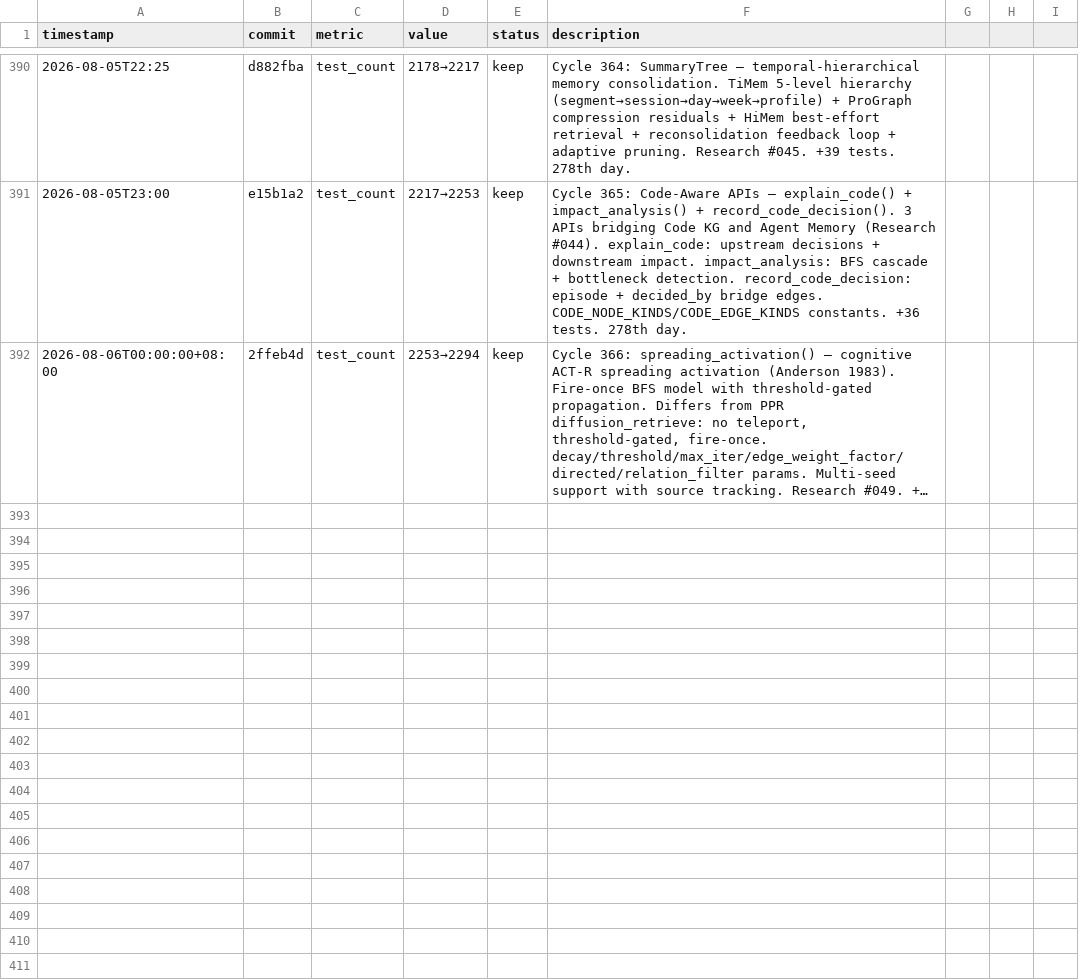
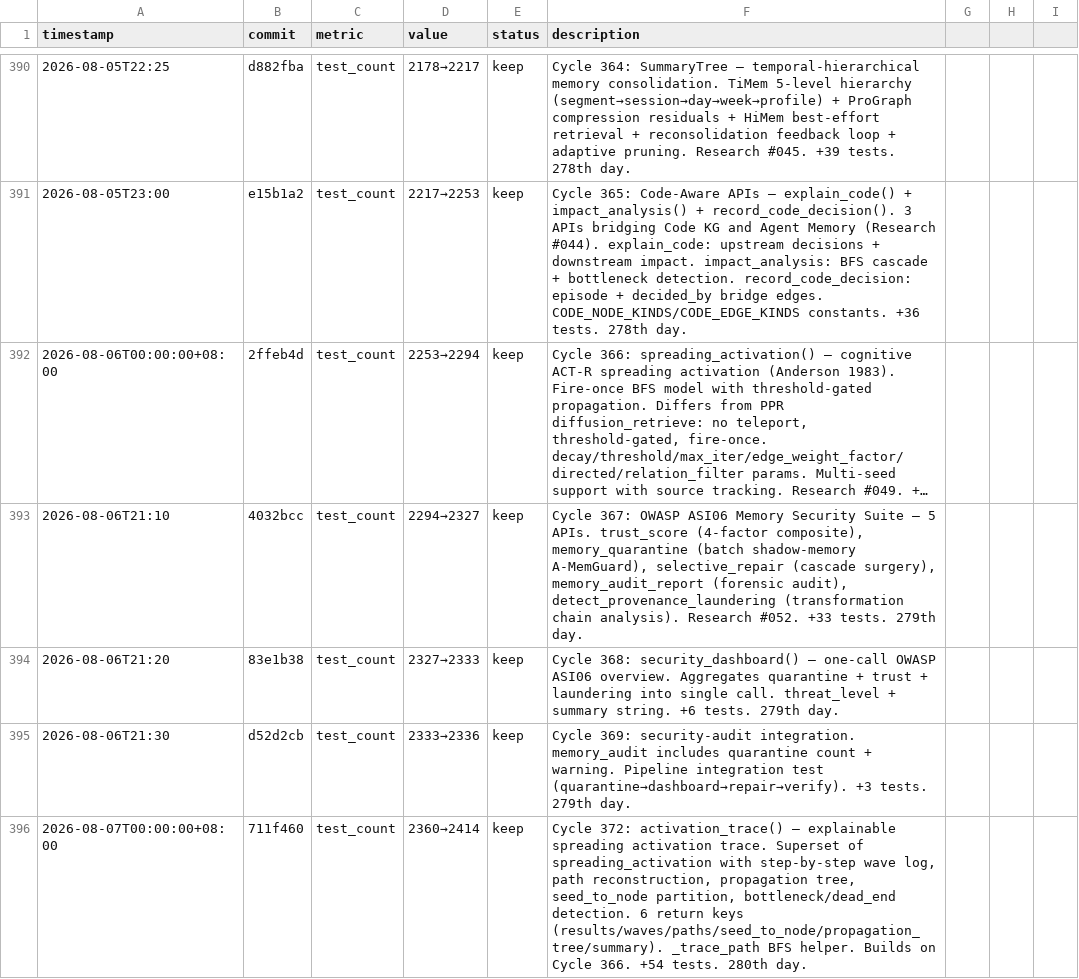
Before and after one commit to robertsong2019/12-factor-agents-explorer, a TSV file: code-lab/agent-memory-graph/experiments.tsv, drawn as a sheet; only a part is shown, gaps mark what is left out; long unchanged cells end in …; the diff names each change by its address in the sheet, - before the commit and + after, or states it on an @@ line.

Commit message:
Update experiments.tsv: Cycle 372

```diff
--- a/code-lab/agent-memory-graph/experiments.tsv
+++ b/code-lab/agent-memory-graph/experiments.tsv
+row 393: 2026-08-06T21:10 | 4032bcc | test_count | 2294→2327 | keep | Cycle 367: OWASP ASI06 Memory Security Suite — 5 APIs. trust_score (4-factor composite), memory_quarantine (batch shadow-memory A-MemGuard), selective_repair (cascade surgery), memory_audit_report (forensic audit), detect_provenance_laundering (transformation chain analysis). Research #052. +33 tests. 279th day.
+row 394: 2026-08-06T21:20 | 83e1b38 | test_count | 2327→2333 | keep | Cycle 368: security_dashboard() — one-call OWASP ASI06 overview. Aggregates quarantine + trust + laundering into single call. threat_level + summary string. +6 tests. 279th day.
+row 395: 2026-08-06T21:30 | d52d2cb | test_count | 2333→2336 | keep | Cycle 369: security-audit integration. memory_audit includes quarantine count + warning. Pipeline integration test (quarantine→dashboard→repair→verify). +3 tests. 279th day.
+row 396: 2026-08-07T00:00:00+08:00 | 711f460 | test_count | 2360→2414 | keep | Cycle 372: activation_trace() — explainable spreading activation trace. Superset of spreading_activation with step-by-step wave log, path reconstruction, propagation tree, seed_to_node partition, bottleneck/dead_end detection. 6 return keys (results/waves/paths/seed_to_node/propagation_tree/summary). _trace_path BFS helper. Builds on Cycle 366. +54 tests. 280th day.
```
